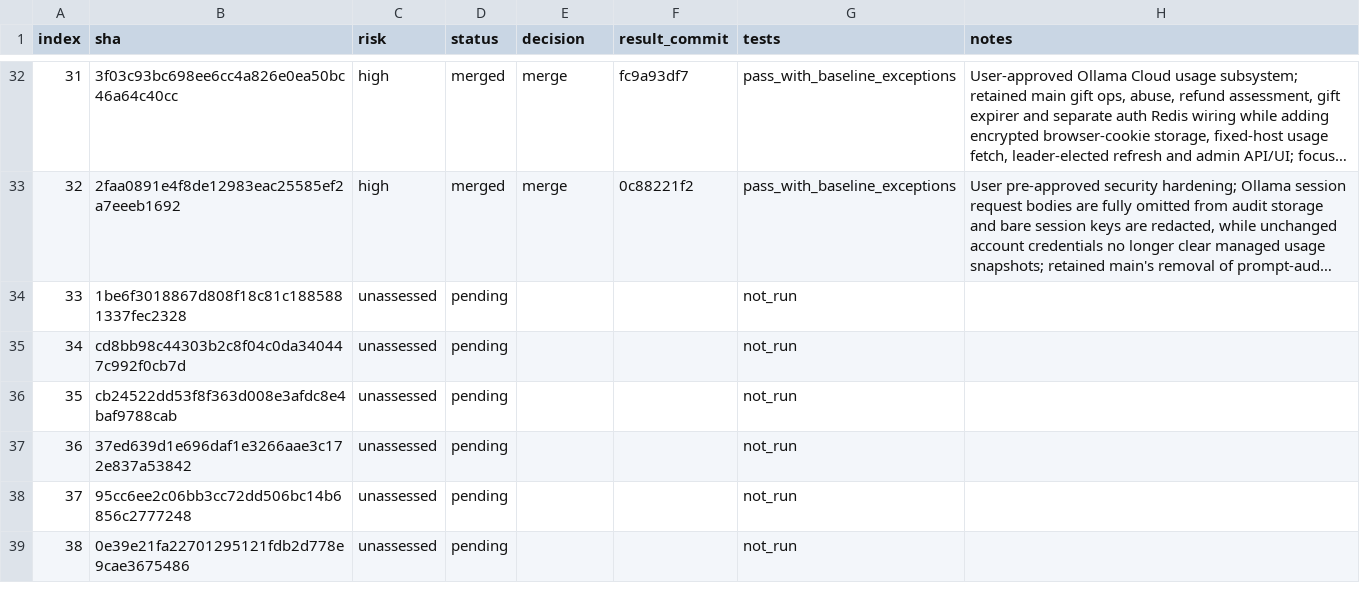
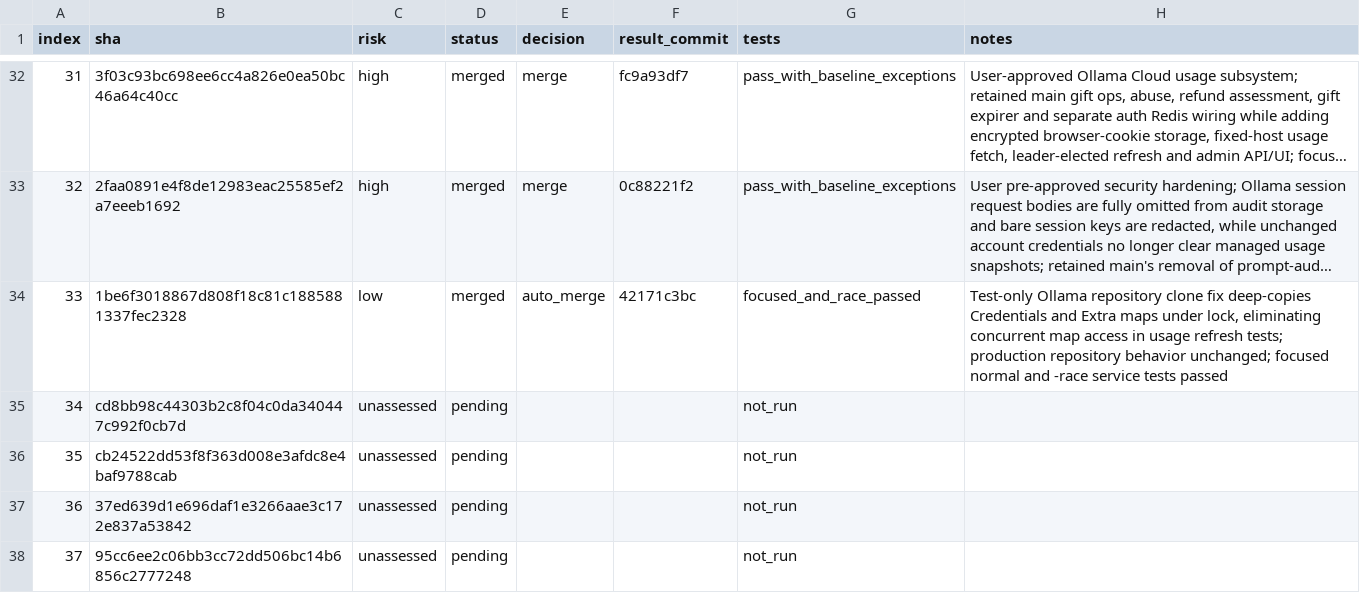
Before and after one commit to walaqi/sub2api, a TSV file: merge-state/sync-2-merge-v3/state.tsv, drawn as a sheet; only a part is shown, gaps mark what is left out; the shorter side is filled out with more unchanged rows; long unchanged cells end in …; the diff names each change by its address in the sheet, - before the commit and + after, or states it on an @@ line.

Commit message:
chore(merge): record queue item 33

```diff
--- a/merge-state/sync-2-merge-v3/state.tsv
+++ b/merge-state/sync-2-merge-v3/state.tsv
-C34 (risk): unassessed
+C34 (risk): low
-D34 (status): pending
+D34 (status): merged
-E34 (decision): (empty)
+E34 (decision): auto_merge
-F34 (result_commit): (empty)
+F34 (result_commit): 42171c3bc
-G34 (tests): not_run
+G34 (tests): focused_and_race_passed
-H34 (notes): (empty)
+H34 (notes): Test-only Ollama repository clone fix deep-copies Credentials and Extra maps under lock, eliminating concurrent map access in usage refresh tests; production repository behavior unchanged; focused normal and -race service tests passed
```
Also changed, not shown: 1 other file.
